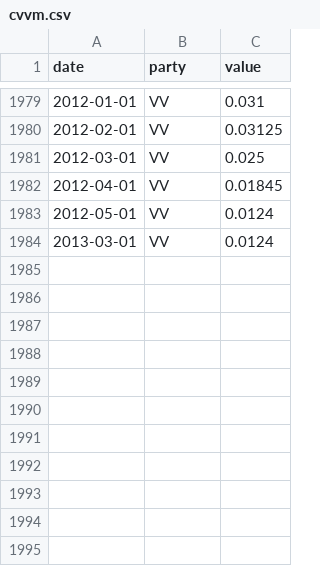
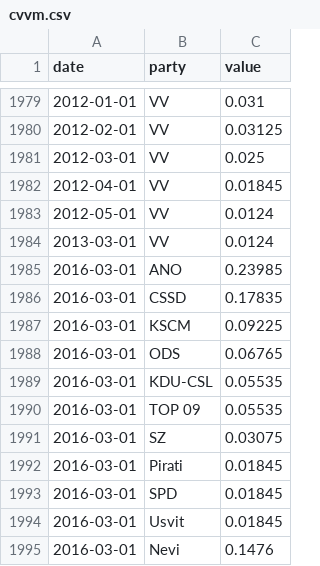
Before and after one commit to kamilgregor1/pollstereu-data, a CSV file: cvvm.csv, drawn as a sheet; only a part is shown, gaps mark what is left out.

Commit message:
Update cvvm.csv

```diff
--- a/cvvm.csv
+++ b/cvvm.csv
@@ -1984 +1984,12 @@ date,party,value
 2013-03-01,VV,0.0124
+2016-03-01,ANO,0.23985
+2016-03-01,CSSD,0.17835
+2016-03-01,KSCM,0.09225
+2016-03-01,ODS,0.06765
+2016-03-01,KDU-CSL,0.05535
+2016-03-01,TOP 09,0.05535
+2016-03-01,SZ,0.03075
+2016-03-01,Pirati,0.01845
+2016-03-01,SPD,0.01845
+2016-03-01,Usvit,0.01845
+2016-03-01,Nevi,0.1476
```
